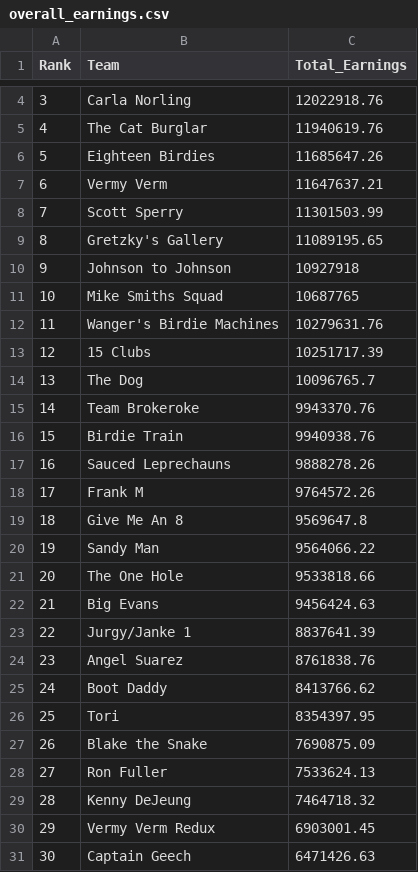
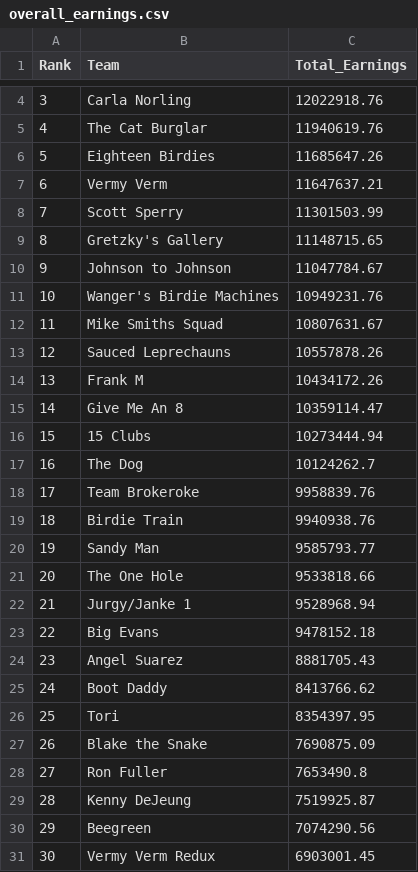
Before and after one commit to sbirkela/shiny-server, a CSV file: Golfstandings/overall_earnings.csv, drawn as a sheet; only a part is shown, gaps mark what is left out; the diff covers the shown part only.

```diff
--- a/Golfstandings/overall_earnings.csv
+++ b/Golfstandings/overall_earnings.csv
@@ -8,18 +8,18 @@
 7,"Scott Sperry",11301503.99
-8,"Gretzky's Gallery",11089195.65
-9,"Johnson to Johnson",10927918
-10,"Mike Smiths Squad",10687765
-11,"Wanger's Birdie Machines",10279631.76
-12,"15 Clubs",10251717.39
-13,"The Dog",10096765.7
-14,"Team Brokeroke",9943370.76
-15,"Birdie Train",9940938.76
-16,"Sauced Leprechauns",9888278.26
-17,"Frank M",9764572.26
-18,"Give Me An 8",9569647.8
-19,"Sandy Man",9564066.22
+8,"Gretzky's Gallery",11148715.65
+9,"Johnson to Johnson",11047784.67
+10,"Wanger's Birdie Machines",10949231.76
+11,"Mike Smiths Squad",10807631.67
+12,"Sauced Leprechauns",10557878.26
+13,"Frank M",10434172.26
+14,"Give Me An 8",10359114.47
+15,"15 Clubs",10273444.94
+16,"The Dog",10124262.7
+17,"Team Brokeroke",9958839.76
+18,"Birdie Train",9940938.76
+19,"Sandy Man",9585793.77
 20,"The One Hole",9533818.66
-21,"Big Evans",9456424.63
-22,"Jurgy/Janke 1",8837641.39
-23,"Angel Suarez",8761838.76
+21,"Jurgy/Janke 1",9528968.94
+22,"Big Evans",9478152.18
+23,"Angel Suarez",8881705.43
 24,"Boot Daddy",8413766.62
@@ -27,5 +27,5 @@
 26,"Blake the Snake",7690875.09
-27,"Ron Fuller",7533624.13
-28,"Kenny DeJeung",7464718.32
-29,"Vermy Verm Redux",6903001.45
-30,"Captain Geech",6471426.63
+27,"Ron Fuller",7653490.8
+28,"Kenny DeJeung",7519925.87
+29,"Beegreen",7074290.56
+30,"Vermy Verm Redux",6903001.45
```
Also changed, not shown: 40 edited cells elsewhere in this file, Golfstandings/golfer_detail2.csv, 1 other file.
